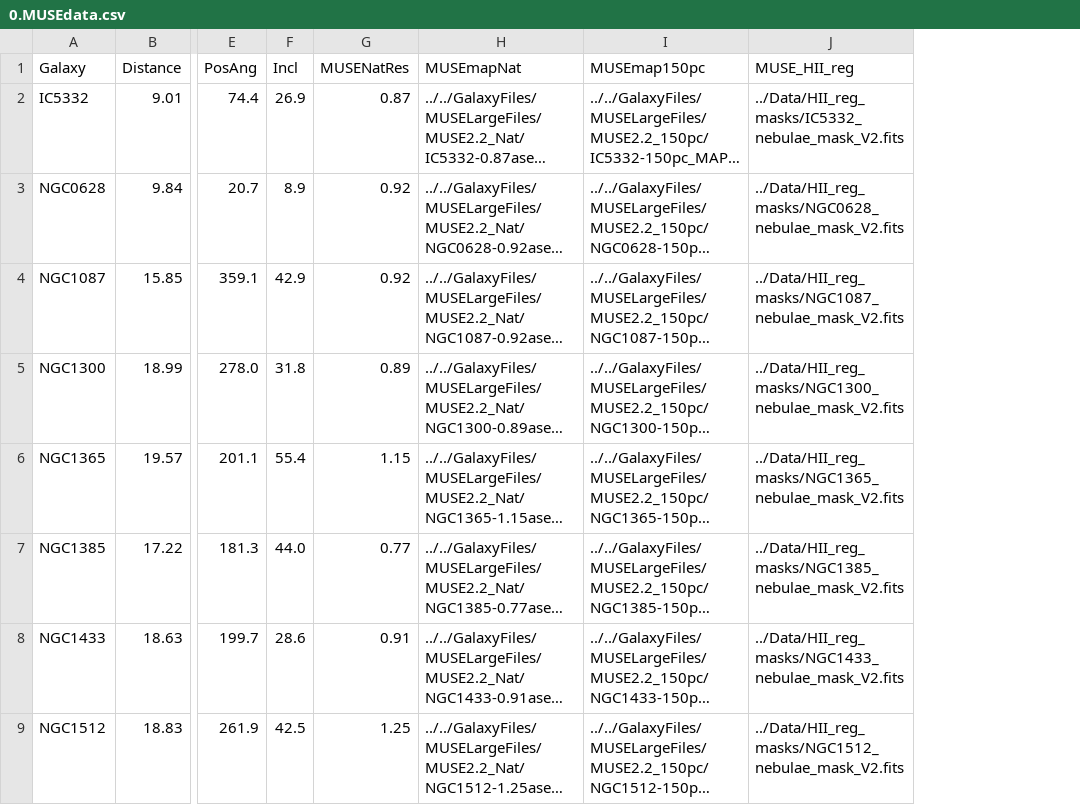
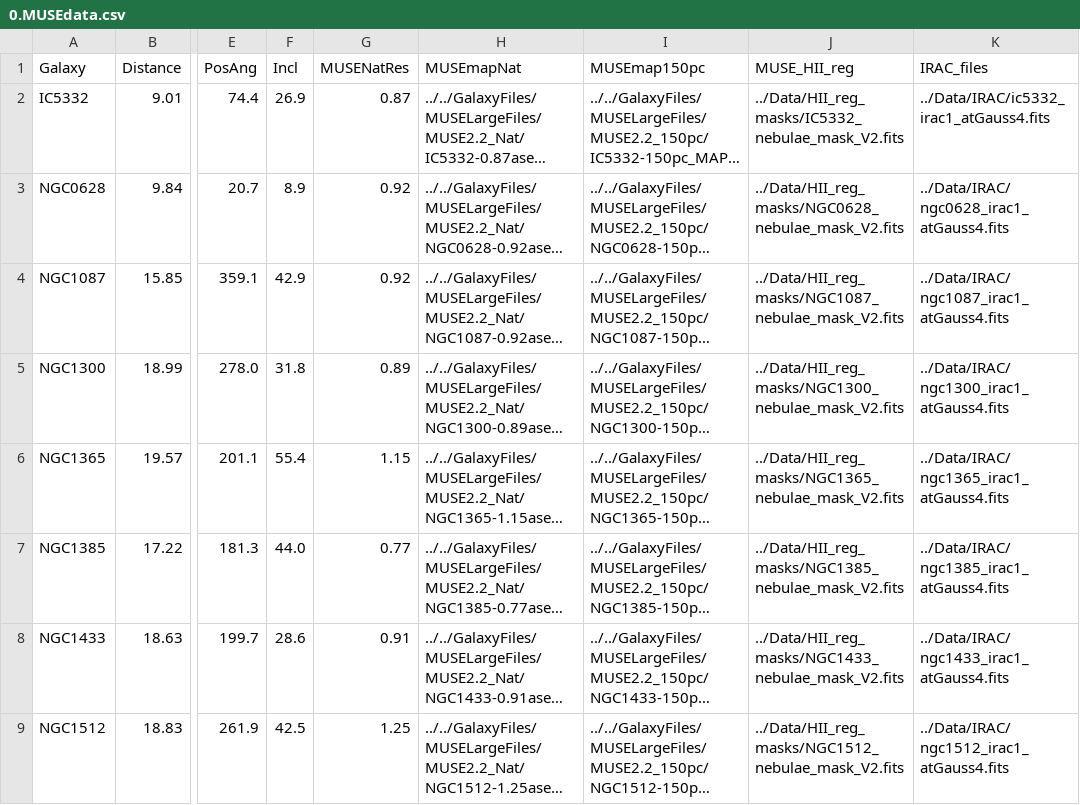
Before and after one commit to NessMayker/SNeHa, a CSV file: Data/0.MUSEdata.csv, drawn as a sheet; only a part is shown, gaps mark what is left out; long unchanged cells end in …; the diff names each change by its address in the sheet, - before the commit and + after, or states it on an @@ line.

```diff
--- a/Data/0.MUSEdata.csv
+++ b/Data/0.MUSEdata.csv
+column K (IRAC_files), rows 2-9: ../Data/IRAC/ic5332_irac1_atGauss4.fits | ../Data/IRAC/ngc0628_irac1_atGauss4.fits | ../Data/IRAC/ngc1087_irac1_atGauss4.fits | ../Data/IRAC/ngc1300_irac1_atGauss4.fits | ../Data/IRAC/ngc1365_irac1_atGauss4.fits | ../Data/IRAC/ngc1385_irac1_atGauss4.fits | ../Data/IRAC/ngc1433_irac1_atGauss4.fits | ../Data/IRAC/ngc1512_irac1_atGauss4.fits
```
Also changed, not shown: Data/2.MUSEMasterCat.csv, Data/2.MUSESampleCat.csv, 17 other files.
